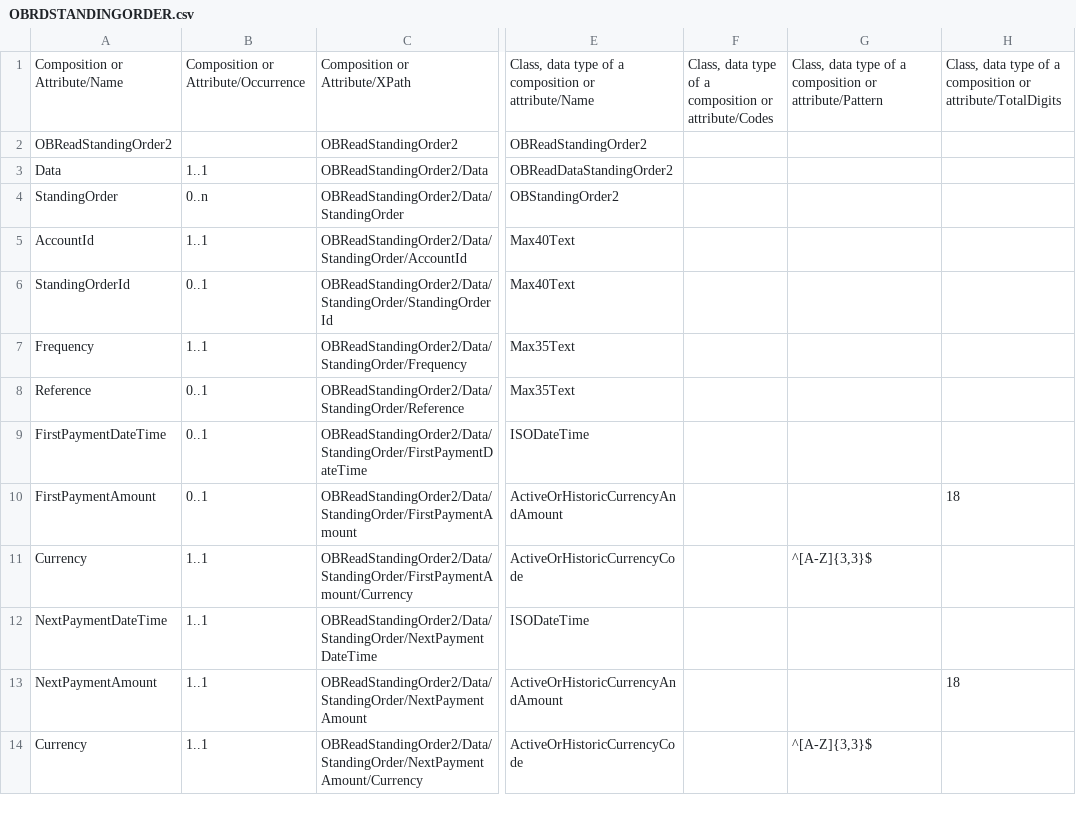
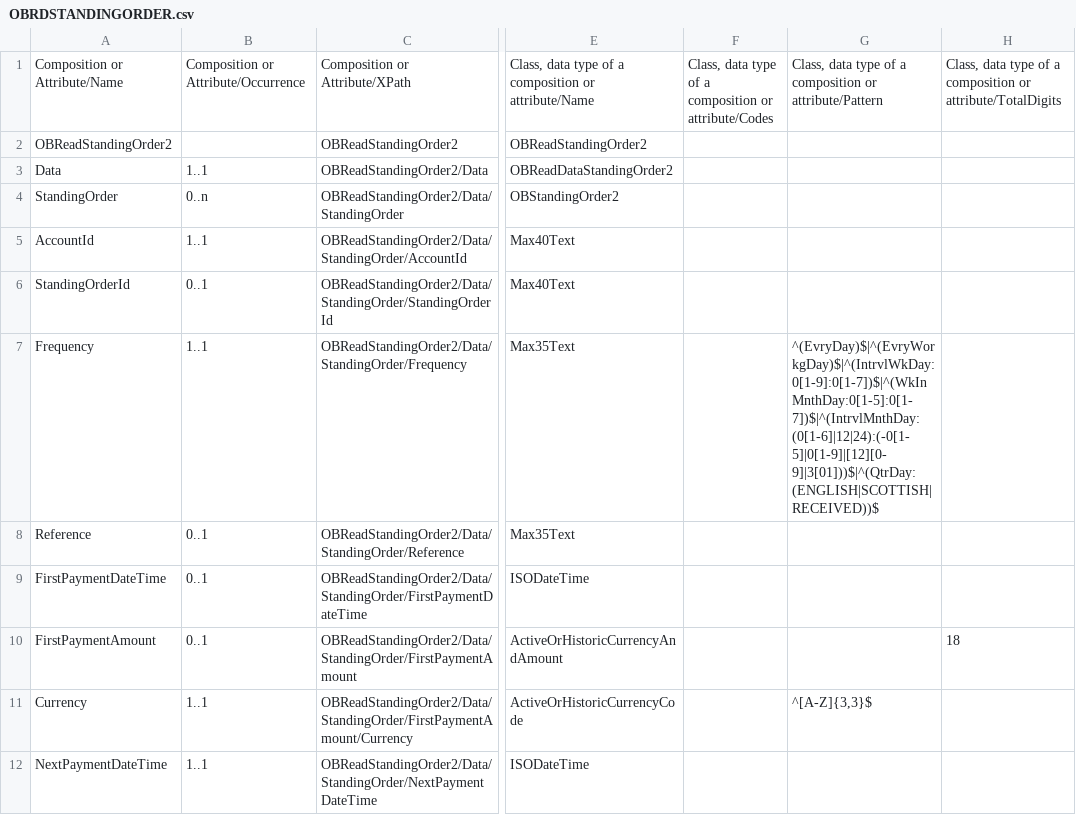
Before and after one commit to OpenBankingUK/account-info-api-spec, a CSV file: inputs/v2.0.0/data_definition/OBRDSTANDINGORDER.csv, drawn as a sheet; only a part is shown, gaps mark what is left out; the shorter side is filled out with more unchanged rows; the diff names each change by its address in the sheet, - before the commit and + after, or states it on an @@ line.

Commit message:
Add OBRDSTANDINGORDER.csv with regexp fix

```diff
--- a/inputs/v2.0.0/data_definition/OBRDSTANDINGORDER.csv
+++ b/inputs/v2.0.0/data_definition/OBRDSTANDINGORDER.csv
-G7: (empty)
+G7: ^(EvryDay)$|^(EvryWorkgDay)$|^(IntrvlWkDay:0[1-9]:0[1-7])$|^(WkInMnthDay:0[1-5]:0[1-7])$|^(IntrvlMnthDay:(0[1-6]|12|24):(-0[1-5]|0[1-9]|[12][0-9]|3[01]))$|^(QtrDay:(ENGLISH|SCOTTISH|RECEIVED))$
```
